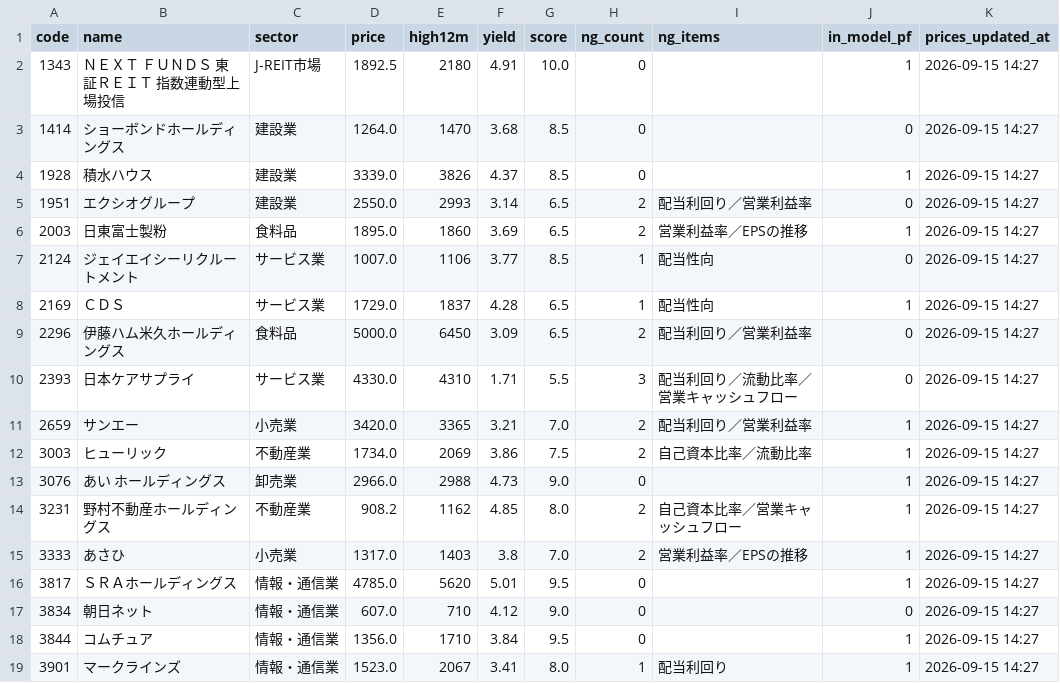
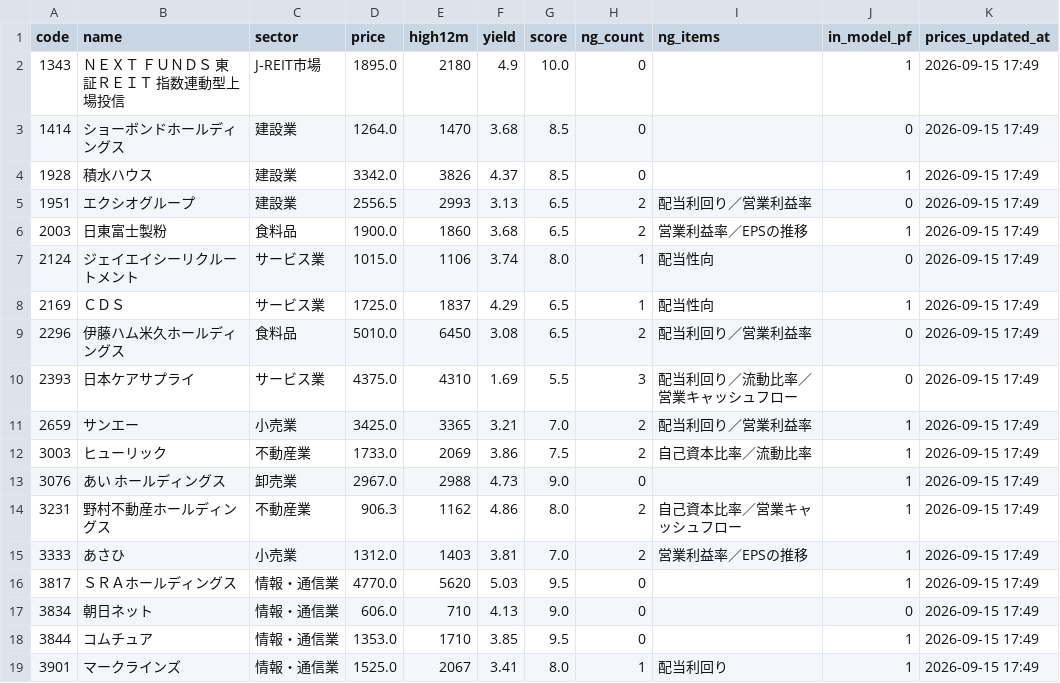
Before and after one commit to ayana-3a/kouhaitou-checker, a CSV file: docs/signals.csv, drawn as a sheet; only a part is shown; the diff covers the shown part only.

```diff
--- a/docs/signals.csv
+++ b/docs/signals.csv
@@ -1,19 +1,19 @@
 code,name,sector,price,high12m,yield,score,ng_count,ng_items,in_model_pf,prices_updated_at
-1343,ＮＥＸＴ　ＦＵＮＤＳ　東証ＲＥＩＴ　指数連動型上場投信,J-REIT市場,1892.5,2180,4.91,10.0,0,,1,2026-09-15 14:27
-1414,ショーボンドホールディングス,建設業,1264.0,1470,3.68,8.5,0,,0,2026-09-15 14:27
-1928,積水ハウス,建設業,3339.0,3826,4.37,8.5,0,,1,2026-09-15 14:27
-1951,エクシオグループ,建設業,2550.0,2993,3.14,6.5,2,配当利回り／営業利益率,0,2026-09-15 14:27
-2003,日東富士製粉,食料品,1895.0,1860,3.69,6.5,2,営業利益率／EPSの推移,1,2026-09-15 14:27
-2124,ジェイエイシーリクルートメント,サービス業,1007.0,1106,3.77,8.5,1,配当性向,0,2026-09-15 14:27
-2169,ＣＤＳ,サービス業,1729.0,1837,4.28,6.5,1,配当性向,1,2026-09-15 14:27
-2296,伊藤ハム米久ホールディングス,食料品,5000.0,6450,3.09,6.5,2,配当利回り／営業利益率,0,2026-09-15 14:27
-2393,日本ケアサプライ,サービス業,4330.0,4310,1.71,5.5,3,配当利回り／流動比率／営業キャッシュフロー,0,2026-09-15 14:27
-2659,サンエー,小売業,3420.0,3365,3.21,7.0,2,配当利回り／営業利益率,1,2026-09-15 14:27
-3003,ヒューリック,不動産業,1734.0,2069,3.86,7.5,2,自己資本比率／流動比率,1,2026-09-15 14:27
-3076,あい　ホールディングス,卸売業,2966.0,2988,4.73,9.0,0,,1,2026-09-15 14:27
-3231,野村不動産ホールディングス,不動産業,908.2,1162,4.85,8.0,2,自己資本比率／営業キャッシュフロー,1,2026-09-15 14:27
-3333,あさひ,小売業,1317.0,1403,3.8,7.0,2,営業利益率／EPSの推移,1,2026-09-15 14:27
-3817,ＳＲＡホールディングス,情報・通信業,4785.0,5620,5.01,9.5,0,,1,2026-09-15 14:27
-3834,朝日ネット,情報・通信業,607.0,710,4.12,9.0,0,,0,2026-09-15 14:27
-3844,コムチュア,情報・通信業,1356.0,1710,3.84,9.5,0,,1,2026-09-15 14:27
-3901,マークラインズ,情報・通信業,1523.0,2067,3.41,8.0,1,配当利回り,1,2026-09-15 14:27
+1343,ＮＥＸＴ　ＦＵＮＤＳ　東証ＲＥＩＴ　指数連動型上場投信,J-REIT市場,1895.0,2180,4.9,10.0,0,,1,2026-09-15 17:49
+1414,ショーボンドホールディングス,建設業,1264.0,1470,3.68,8.5,0,,0,2026-09-15 17:49
+1928,積水ハウス,建設業,3342.0,3826,4.37,8.5,0,,1,2026-09-15 17:49
+1951,エクシオグループ,建設業,2556.5,2993,3.13,6.5,2,配当利回り／営業利益率,0,2026-09-15 17:49
+2003,日東富士製粉,食料品,1900.0,1860,3.68,6.5,2,営業利益率／EPSの推移,1,2026-09-15 17:49
+2124,ジェイエイシーリクルートメント,サービス業,1015.0,1106,3.74,8.0,1,配当性向,0,2026-09-15 17:49
+2169,ＣＤＳ,サービス業,1725.0,1837,4.29,6.5,1,配当性向,1,2026-09-15 17:49
+2296,伊藤ハム米久ホールディングス,食料品,5010.0,6450,3.08,6.5,2,配当利回り／営業利益率,0,2026-09-15 17:49
+2393,日本ケアサプライ,サービス業,4375.0,4310,1.69,5.5,3,配当利回り／流動比率／営業キャッシュフロー,0,2026-09-15 17:49
+2659,サンエー,小売業,3425.0,3365,3.21,7.0,2,配当利回り／営業利益率,1,2026-09-15 17:49
+3003,ヒューリック,不動産業,1733.0,2069,3.86,7.5,2,自己資本比率／流動比率,1,2026-09-15 17:49
+3076,あい　ホールディングス,卸売業,2967.0,2988,4.73,9.0,0,,1,2026-09-15 17:49
+3231,野村不動産ホールディングス,不動産業,906.3,1162,4.86,8.0,2,自己資本比率／営業キャッシュフロー,1,2026-09-15 17:49
+3333,あさひ,小売業,1312.0,1403,3.81,7.0,2,営業利益率／EPSの推移,1,2026-09-15 17:49
+3817,ＳＲＡホールディングス,情報・通信業,4770.0,5620,5.03,9.5,0,,1,2026-09-15 17:49
+3834,朝日ネット,情報・通信業,606.0,710,4.13,9.0,0,,0,2026-09-15 17:49
+3844,コムチュア,情報・通信業,1353.0,1710,3.85,9.5,0,,1,2026-09-15 17:49
+3901,マークラインズ,情報・通信業,1525.0,2067,3.41,8.0,1,配当利回り,1,2026-09-15 17:49
```
Also changed, not shown: 106 edited cells elsewhere in this file, 1 other file.
